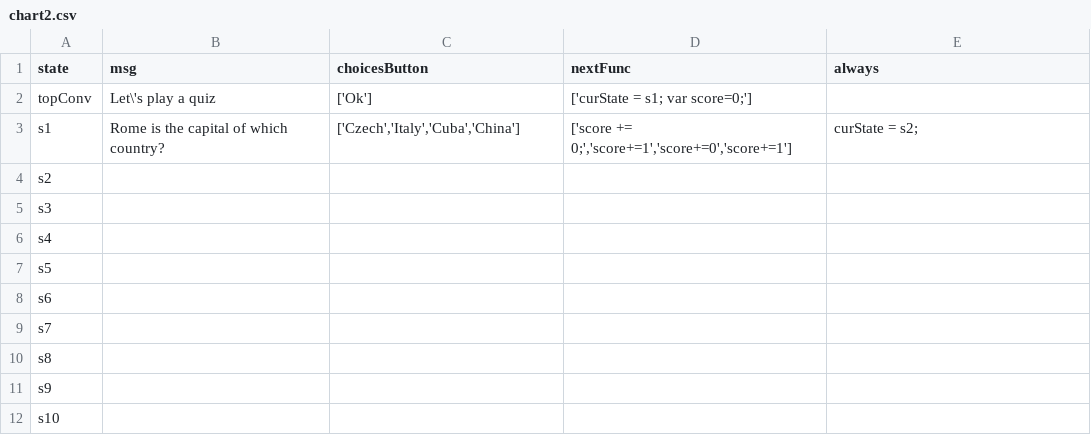
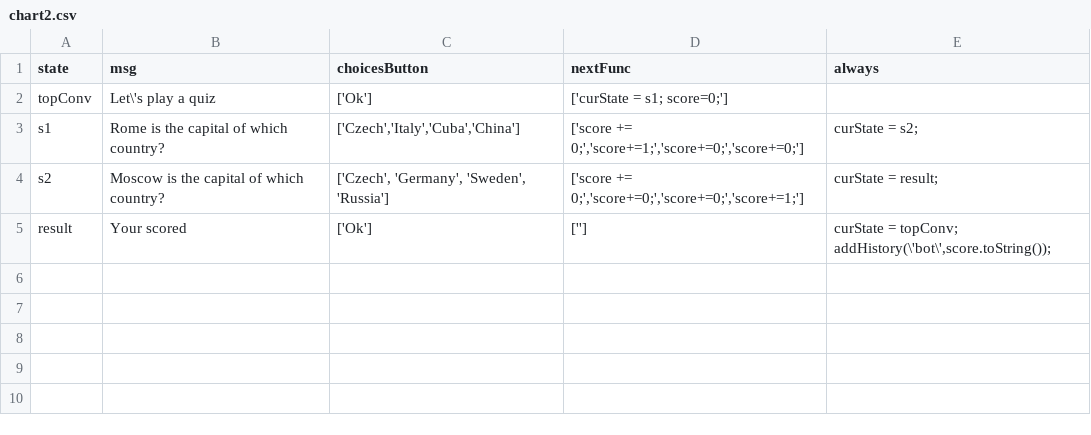
Before and after one commit to ntudpi/chatbotdpi, a CSV file: chart2.csv, drawn as a sheet.

Commit message:
Updated data

```diff
--- a/chart2.csv
+++ b/chart2.csv
@@ -1,12 +1,5 @@
 state,msg,choicesButton,nextFunc,always
-topConv,Let\'s play a quiz,['Ok'],['curState = s1; var score=0;'],
-s1,Rome is the capital of which country?,"['Czech','Italy','Cuba','China']","['score += 0;','score+=1','score+=0','score+=1']",curState = s2;
-s2,,,,
-s3,,,,
-s4,,,,
-s5,,,,
-s6,,,,
-s7,,,,
-s8,,,,
-s9,,,,
-s10,,,,
+topConv,Let\'s play a quiz,['Ok'],['curState = s1; score=0;'],
+s1,Rome is the capital of which country?,"['Czech','Italy','Cuba','China']","['score += 0;','score+=1;','score+=0;','score+=0;']",curState = s2;
+s2,Moscow is the capital of which country?,"['Czech', 'Germany', 'Sweden', 'Russia']","['score += 0;','score+=0;','score+=0;','score+=1;']",curState = result;
+result,Your scored,['Ok'],[''],"curState = topConv; addHistory(\'bot\',score.toString());"
```
Also changed, not shown: chart.csv, 1 other file.
